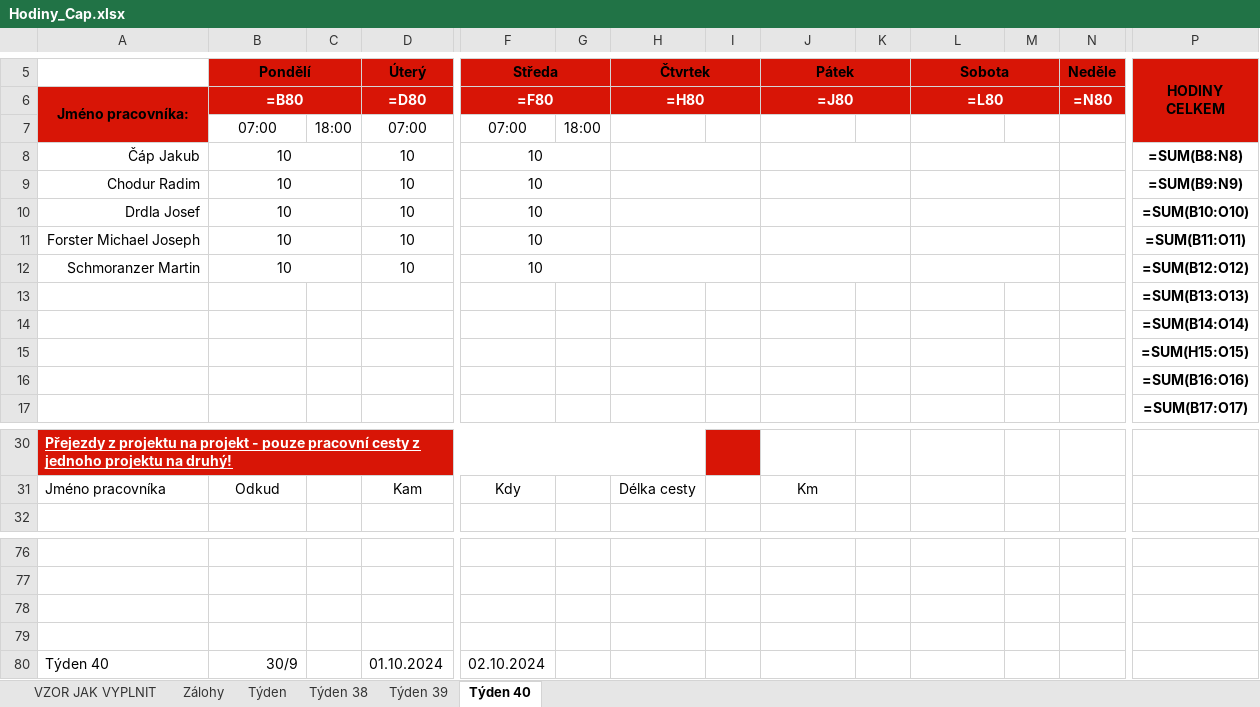
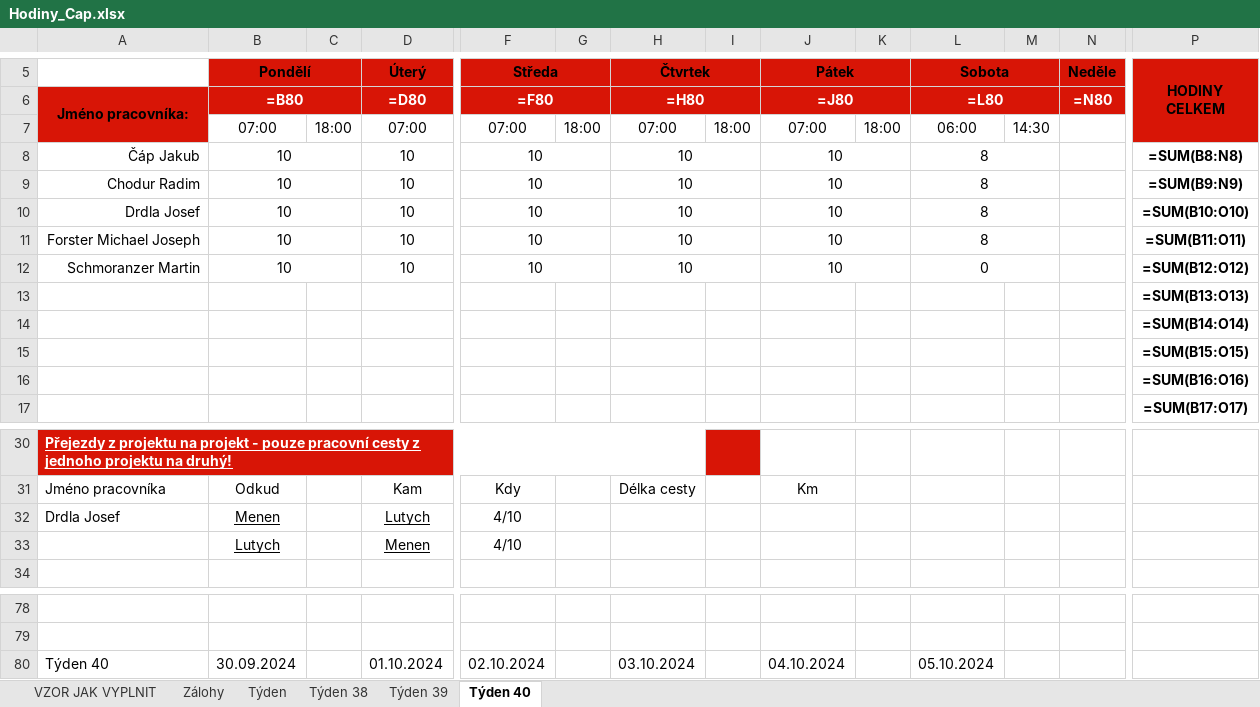
Before and after one commit to CowleyCZE/aplikace, an Excel workbook: Hodiny_Cap.xlsx, sheet Týden 40, drawn as a sheet; only a part is shown, gaps mark what is left out; values as stored, in another font and other column widths than the file's, no borders; formulas without a stored value are shown as written; removed rows and columns are numbered as before the commit, all else as after; rows hold the shown columns only; the diff names each change by its address in the sheet, - before the commit and + after, or states it on an @@ line.

```diff
--- a/Hodiny_Cap.xlsx (sheet Týden 40)
+++ b/Hodiny_Cap.xlsx (sheet Týden 40)
-H7 (Čtvrtek): (empty)
+H7 (Čtvrtek): 07:00
-I7: (empty)
+I7: 18:00
-J7 (Pátek): (empty)
+J7 (Pátek): 07:00
-K7: (empty)
+K7: 18:00
-L7 (Sobota): (empty)
+L7 (Sobota): 06:00
-M7: (empty)
+M7: 14:30
-H8:H12 (Čtvrtek): (empty)
+H8:H12 (Čtvrtek): 10
-J8:J12 (Pátek): (empty)
+J8:J12 (Pátek): 10
-L8:L11 (Sobota): (empty)
+L8:L11 (Sobota): 8
-L12 (Sobota): (empty)
+L12 (Sobota): 0
-P15 (HODINY CELKEM): =SUM(H15:O15)
+P15 (HODINY CELKEM): =SUM(B15:O15)
+row 32: Drdla Josef | Menen |  | Lutych | 4/10
+row 33:  | Lutych |  | Menen | 4/10
-row 78: (empty)
-row 79: (empty)
-B80 (Pondělí): 30/9
+B80 (Pondělí): 30.09.2024
-H80 (Čtvrtek): (empty)
+H80 (Čtvrtek): 03.10.2024
-J80 (Pátek): (empty)
+J80 (Pátek): 04.10.2024
-L80 (Sobota): (empty)
+L80 (Sobota): 05.10.2024
```
Also changed, not shown: sheet Zálohy, sheet Týden 39, sheet Týden, 5 other files.
